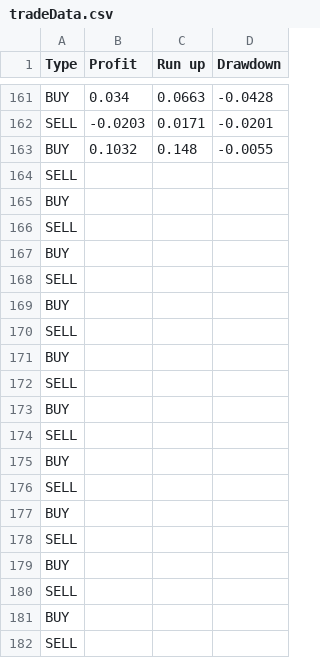
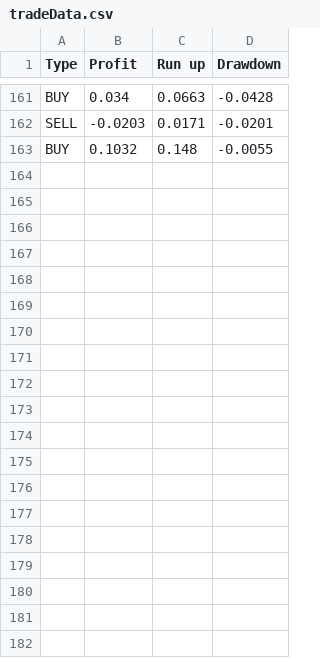
Before and after one commit to hao441/tradeProj, a CSV file: tradeData.csv, drawn as a sheet; only a part is shown, gaps mark what is left out; the diff covers the shown part only; the diff names each change by its address in the sheet, - before the commit and + after, or states it on an @@ line.

Commit message:
Update tradeData.csv

```diff
--- a/tradeData.csv
+++ b/tradeData.csv
-row 164: SELL
-row 165: BUY
-row 166: SELL
-row 167: BUY
-row 168: SELL
-row 169: BUY
-row 170: SELL
-row 171: BUY
-row 172: SELL
-row 173: BUY
-row 174: SELL
-row 175: BUY
-row 176: SELL
-row 177: BUY
-row 178: SELL
-row 179: BUY
-row 180: SELL
-row 181: BUY
-row 182: SELL
```
Also changed, not shown: 51 removed rows elsewhere in this file.
